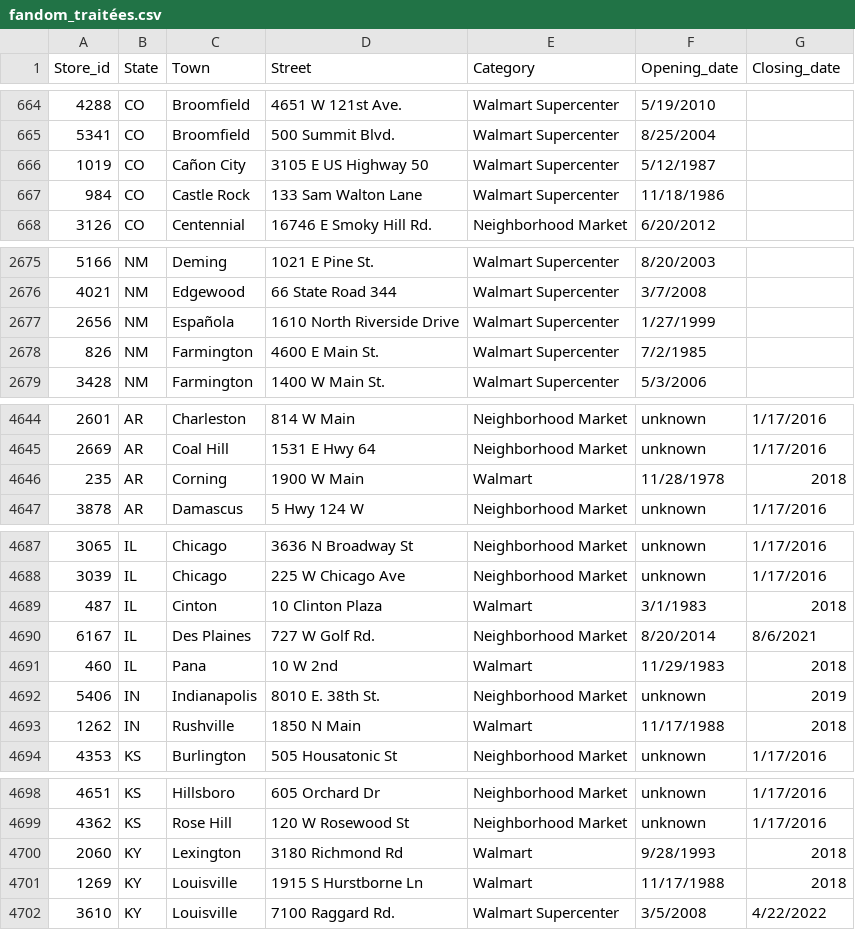
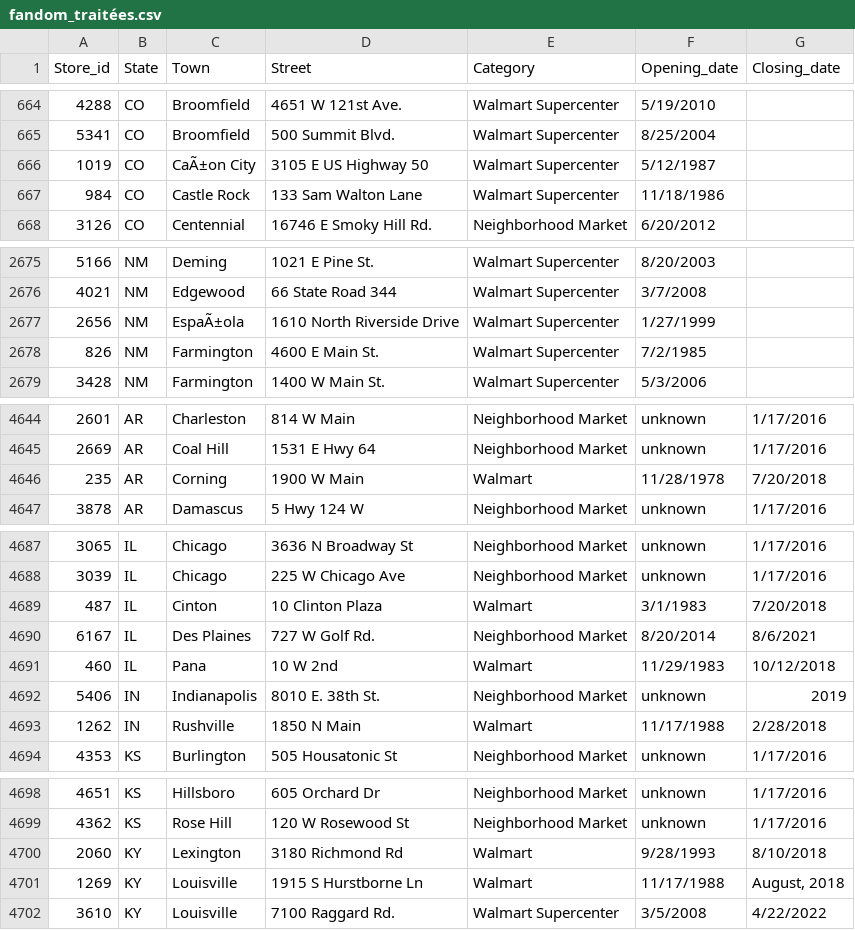
Before and after one commit to philibertsalmon/econometrics, a CSV file: data_collection/plein_de_data/fandom_traitées.csv, drawn as a sheet; only a part is shown, gaps mark what is left out.

Commit message:
new closing dates in fandom.txt

```diff
--- a/data_collection/plein_de_data/fandom_traitées.csv
+++ b/data_collection/plein_de_data/fandom_traitées.csv
@@ -665,3 +665,3 @@ Store_id,State,Town,Street,Category,Opening_date,Closing_date
 5341,CO,Broomfield,500 Summit Blvd.,Walmart Supercenter,8/25/2004,
-1019,CO,Cañon City,3105 E US Highway 50,Walmart Supercenter,5/12/1987,
+1019,CO,CaÃ±on City,3105 E US Highway 50,Walmart Supercenter,5/12/1987,
 984,CO,Castle Rock,133 Sam Walton Lane,Walmart Supercenter,11/18/1986,
@@ -2676,3 +2676,3 @@ Store_id,State,Town,Street,Category,Opening_date,Closing_date
 4021,NM,Edgewood,66 State Road 344,Walmart Supercenter,3/7/2008,
-2656,NM,Española,1610 North Riverside Drive,Walmart Supercenter,1/27/1999,
+2656,NM,EspaÃ±ola,1610 North Riverside Drive,Walmart Supercenter,1/27/1999,
 826,NM,Farmington,4600 E Main St.,Walmart Supercenter,7/2/1985,
@@ -4645,3 +4645,3 @@ Store_id,State,Town,Street,Category,Opening_date,Closing_date
 2669,AR,Coal Hill,1531 E Hwy 64,Neighborhood Market,unknown,1/17/2016
-235,AR,Corning,1900 W Main,Walmart,11/28/1978,2018
+235,AR,Corning,1900 W Main,Walmart,11/28/1978,7/20/2018
 3878,AR,Damascus,5 Hwy 124 W,Neighborhood Market,unknown,1/17/2016
@@ -4688,7 +4688,7 @@ Store_id,State,Town,Street,Category,Opening_date,Closing_date
 3039,IL,Chicago,225 W Chicago Ave,Neighborhood Market,unknown,1/17/2016
-487,IL,Cinton,10 Clinton Plaza,Walmart,3/1/1983,2018
+487,IL,Cinton,10 Clinton Plaza,Walmart,3/1/1983,7/20/2018
 6167,IL,Des Plaines,727 W Golf Rd.,Neighborhood Market,8/20/2014,8/6/2021
-460,IL,Pana,10 W 2nd,Walmart,11/29/1983,2018
+460,IL,Pana,10 W 2nd,Walmart,11/29/1983,10/12/2018
 5406,IN,Indianapolis,8010 E. 38th St.,Neighborhood Market,unknown,2019
-1262,IN,Rushville,1850 N Main,Walmart,11/17/1988,2018
+1262,IN,Rushville,1850 N Main,Walmart,11/17/1988,2/28/2018
 4353,KS,Burlington,505 Housatonic St,Neighborhood Market,unknown,1/17/2016
@@ -4699,4 +4699,4 @@ Store_id,State,Town,Street,Category,Opening_date,Closing_date
 4362,KS,Rose Hill,120 W Rosewood St,Neighborhood Market,unknown,1/17/2016
-2060,KY,Lexington,3180 Richmond Rd,Walmart,9/28/1993,2018
-1269,KY,Louisville,1915 S Hurstborne Ln,Walmart,11/17/1988,2018
+2060,KY,Lexington,3180 Richmond Rd,Walmart,9/28/1993,8/10/2018
+1269,KY,Louisville,1915 S Hurstborne Ln,Walmart,11/17/1988,"August, 2018"
 3610,KY,Louisville,7100 Raggard Rd.,Walmart Supercenter,3/5/2008,4/22/2022
```
Also changed, not shown: 3 other files.
